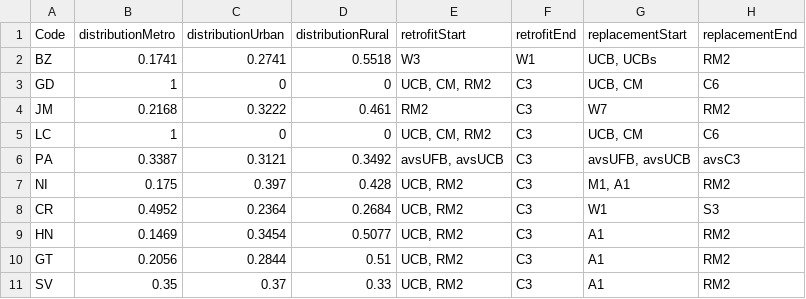
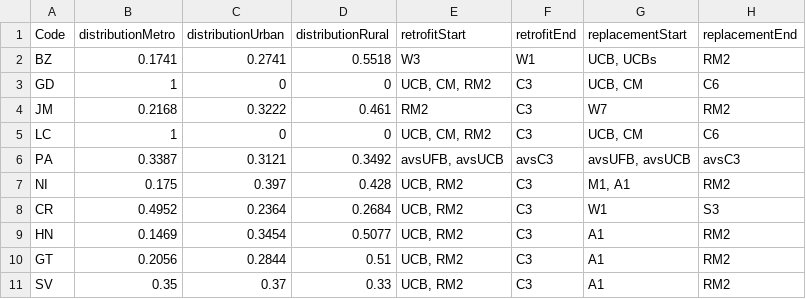
Before and after one commit to worldbank-cdrp/disaster-risk-explorer, a CSV file: data-processing/building/buildings-info.csv, drawn as a sheet.

```diff
--- a/data-processing/building/buildings-info.csv
+++ b/data-processing/building/buildings-info.csv
@@ -5,3 +5,3 @@ JM,0.2168,0.3222,0.461,RM2,C3,W7,RM2
 LC,1,0,0,"UCB, CM, RM2",C3,"UCB, CM",C6
-PA,0.3387,0.3121,0.3492,"avsUFB, avsUCB",C3,"avsUFB, avsUCB",avsC3
+PA,0.3387,0.3121,0.3492,"avsUFB, avsUCB",avsC3,"avsUFB, avsUCB",avsC3
 NI,0.175,0.397,0.428,"UCB, RM2",C3,"M1, A1",RM2
```
Also changed, not shown: data-processing/building/buildings.csv, 3 other files.
